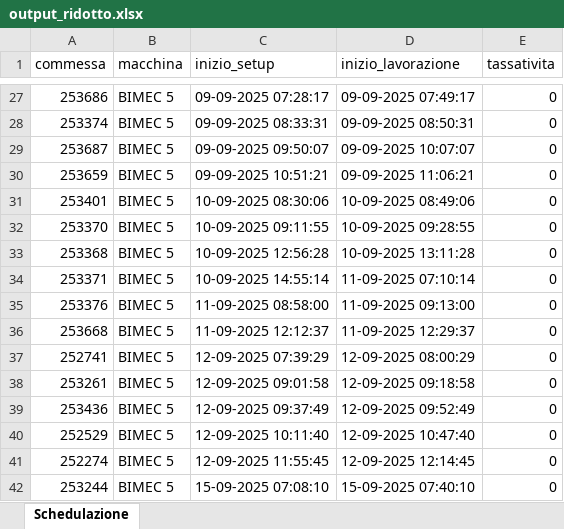
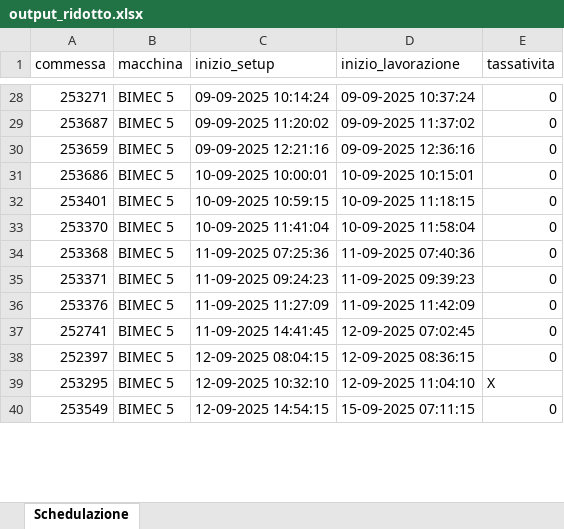
Before and after one commit to Baszonpedis/progettoIS, an Excel workbook: PS-VRP/Dati_output/output_ridotto.xlsx, sheet Schedulazione, drawn as a sheet; only a part is shown, gaps mark what is left out; values as stored, in another font and other column widths than the file's, no cell formats; removed rows and columns are numbered as before the commit, all else as after; the diff covers the shown part only; the diff names each change by its address in the sheet, - before the commit and + after, or states it on an @@ line.

```diff
--- a/PS-VRP/Dati_output/output_ridotto.xlsx (sheet Schedulazione)
+++ b/PS-VRP/Dati_output/output_ridotto.xlsx (sheet Schedulazione)
-A28 (commessa): 253686
+A28 (commessa): 253271
-C28 (inizio_setup): 09-09-2025 07:28:17
+C28 (inizio_setup): 09-09-2025 10:14:24
-D28 (inizio_lavorazione): 09-09-2025 07:49:17
+D28 (inizio_lavorazione): 09-09-2025 10:37:24
-row 28: 253374 | BIMEC 5 | 09-09-2025 08:33:31 | 09-09-2025 08:50:31 | 0
-C29 (inizio_setup): 09-09-2025 09:50:07
+C29 (inizio_setup): 09-09-2025 11:20:02
-D29 (inizio_lavorazione): 09-09-2025 10:07:07
+D29 (inizio_lavorazione): 09-09-2025 11:37:02
-C30 (inizio_setup): 09-09-2025 10:51:21
+C30 (inizio_setup): 09-09-2025 12:21:16
-D30 (inizio_lavorazione): 09-09-2025 11:06:21
+D30 (inizio_lavorazione): 09-09-2025 12:36:16
+row 31: 253686 | BIMEC 5 | 10-09-2025 10:00:01 | 10-09-2025 10:15:01 | 0
-C32 (inizio_setup): 10-09-2025 08:30:06
+C32 (inizio_setup): 10-09-2025 10:59:15
-D32 (inizio_lavorazione): 10-09-2025 08:49:06
+D32 (inizio_lavorazione): 10-09-2025 11:18:15
-C33 (inizio_setup): 10-09-2025 09:11:55
+C33 (inizio_setup): 10-09-2025 11:41:04
-D33 (inizio_lavorazione): 10-09-2025 09:28:55
+D33 (inizio_lavorazione): 10-09-2025 11:58:04
-C34 (inizio_setup): 10-09-2025 12:56:28
+C34 (inizio_setup): 11-09-2025 07:25:36
-D34 (inizio_lavorazione): 10-09-2025 13:11:28
+D34 (inizio_lavorazione): 11-09-2025 07:40:36
-C35 (inizio_setup): 10-09-2025 14:55:14
+C35 (inizio_setup): 11-09-2025 09:24:23
-D35 (inizio_lavorazione): 11-09-2025 07:10:14
+D35 (inizio_lavorazione): 11-09-2025 09:39:23
-C36 (inizio_setup): 11-09-2025 08:58:00
+C36 (inizio_setup): 11-09-2025 11:27:09
-D36 (inizio_lavorazione): 11-09-2025 09:13:00
+D36 (inizio_lavorazione): 11-09-2025 11:42:09
-row 36: 253668 | BIMEC 5 | 11-09-2025 12:12:37 | 11-09-2025 12:29:37 | 0
-C37 (inizio_setup): 12-09-2025 07:39:29
+C37 (inizio_setup): 11-09-2025 14:41:45
-D37 (inizio_lavorazione): 12-09-2025 08:00:29
+D37 (inizio_lavorazione): 12-09-2025 07:02:45
-A38 (commessa): 253261
+A38 (commessa): 252397
-C38 (inizio_setup): 12-09-2025 09:01:58
+C38 (inizio_setup): 12-09-2025 08:04:15
-D38 (inizio_lavorazione): 12-09-2025 09:18:58
+D38 (inizio_lavorazione): 12-09-2025 08:36:15
-row 39: 253436 | BIMEC 5 | 12-09-2025 09:37:49 | 12-09-2025 09:52:49 | 0
-row 40: 252529 | BIMEC 5 | 12-09-2025 10:11:40 | 12-09-2025 10:47:40 | 0
+row 39: 253295 | BIMEC 5 | 12-09-2025 10:32:10 | 12-09-2025 11:04:10 | X
-A40 (commessa): 252274
+A40 (commessa): 253549
-C40 (inizio_setup): 12-09-2025 11:55:45
+C40 (inizio_setup): 12-09-2025 14:54:15
-D40 (inizio_lavorazione): 12-09-2025 12:14:45
+D40 (inizio_lavorazione): 15-09-2025 07:11:15
-row 42: 253244 | BIMEC 5 | 15-09-2025 07:08:10 | 15-09-2025 07:40:10 | 0
```
Also changed, not shown: 31 added rows, 26 removed rows and 117 edited cells elsewhere in this sheet, cell formats, PS-VRP/Dati_output/commesse_escluse.xlsx, PS-VRP/Dati_output/errori_lettura.xlsx, 3 other files.
